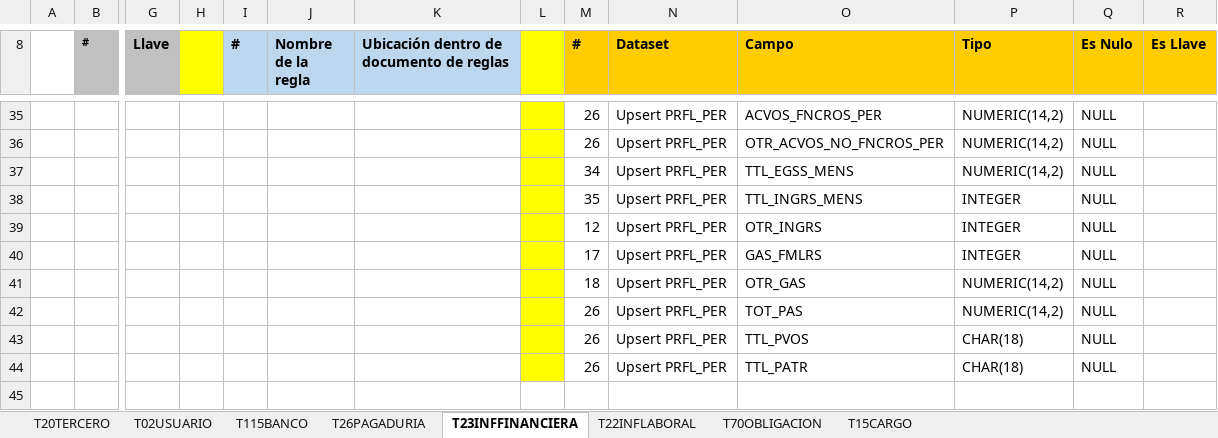
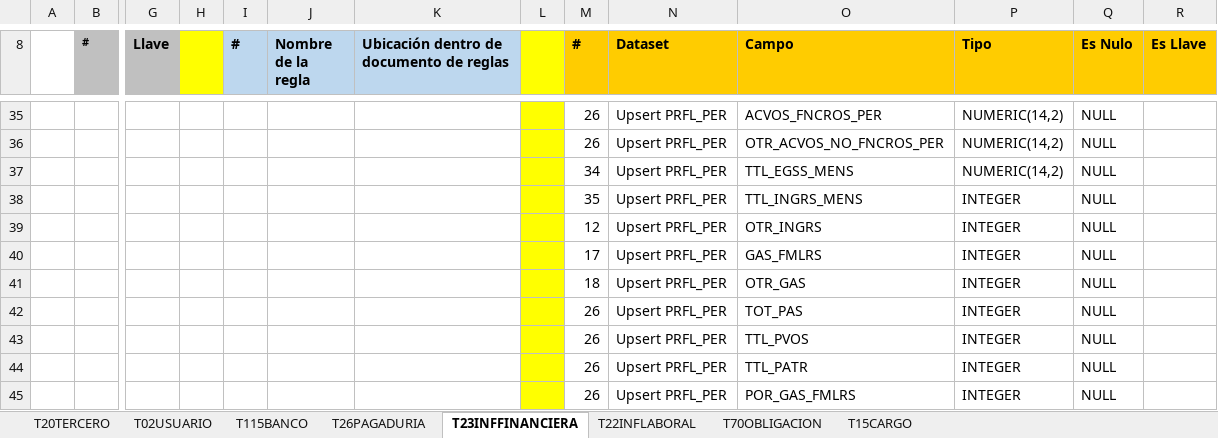
Before and after one commit to dliraFIT/dise-o-popular-dwh, an Excel workbook: Cnl/Mapeos_INV_CNL_V1.xlsx, sheet T23INFFINANCIERA, drawn as a sheet; only a part is shown, gaps mark what is left out; values as stored, in another font and other column widths than the file's, no borders; rows hold the shown columns only; the diff names each change by its address in the sheet, - before the commit and + after, or states it on an @@ line.

```diff
--- a/Cnl/Mapeos_INV_CNL_V1.xlsx (sheet T23INFFINANCIERA)
+++ b/Cnl/Mapeos_INV_CNL_V1.xlsx (sheet T23INFFINANCIERA)
-P41:P42 (Tipo): NUMERIC(14,2)
+P41:P42 (Tipo): INTEGER
-P43:P44 (Tipo): CHAR(18)
+P43:P44 (Tipo): INTEGER
+row 45:  |  |  |  |  |  |  |  | 26 | Upsert PRFL_PER | POR_GAS_FMLRS | INTEGER | NULL
```
Also changed, not shown: CRM/Mapeos_INV_CRM_V2.xlsx, Leasing/Mapeos_INV_Leasing_V1.xlsx.
